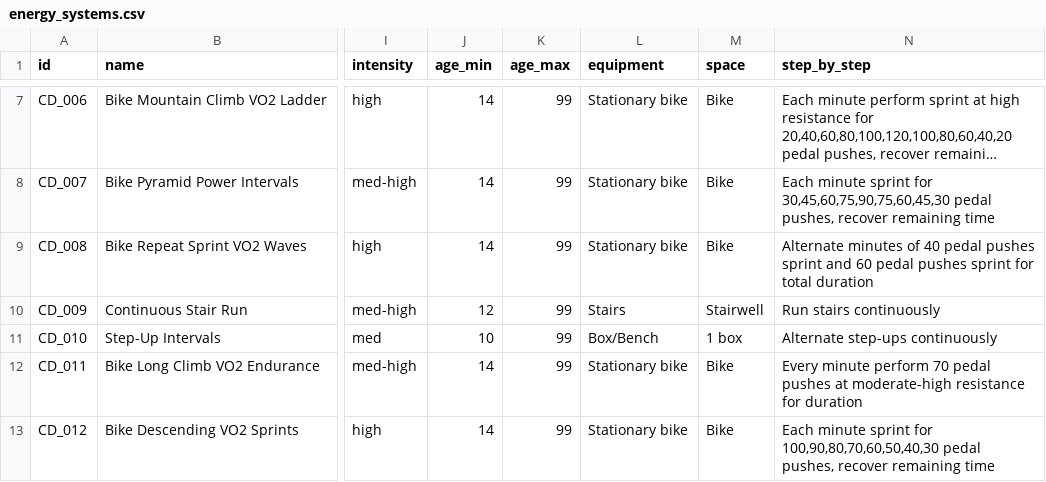
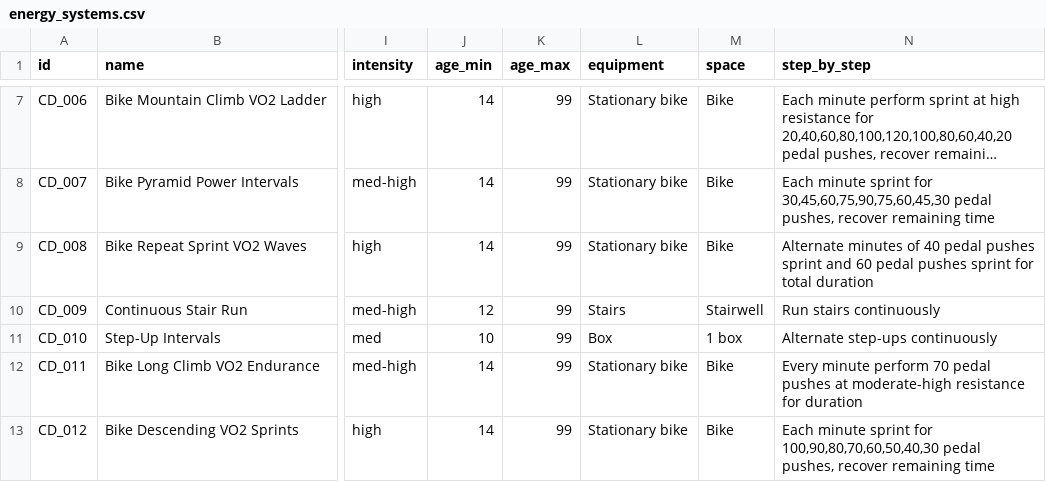
Before and after one commit to JaegerErich/Bender, a CSV file: data/csv_exports/energy_systems.csv, drawn as a sheet; only a part is shown, gaps mark what is left out; long unchanged cells end in …; the diff names each change by its address in the sheet, - before the commit and + after, or states it on an @@ line.

```diff
--- a/data/csv_exports/energy_systems.csv
+++ b/data/csv_exports/energy_systems.csv
-L11 (equipment): Box/Bench
+L11 (equipment): Box
```
Also changed, not shown: data/csv_exports/mobility.csv, data/csv_exports/movement.csv, 13 other files.
